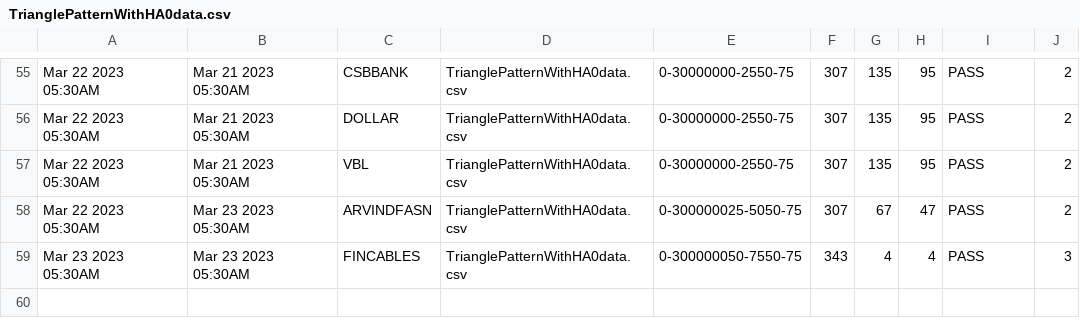
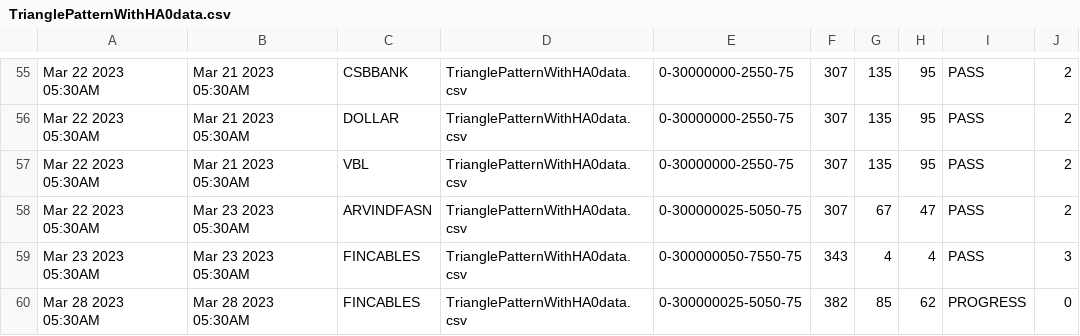
Before and after one commit to bentx/StockSpell, a CSV file: Results/summory/TrianglePatternWithHA0data.csv, drawn as a sheet; only a part is shown, gaps mark what is left out.

```diff
--- a/Results/summory/TrianglePatternWithHA0data.csv
+++ b/Results/summory/TrianglePatternWithHA0data.csv
@@ -59 +59,2 @@ Mar 22 2023 05:30AM,Mar 23 2023 05:30AM,ARVINDFASN,TrianglePatternWithHA0data.cs
 Mar 23 2023 05:30AM,Mar 23 2023 05:30AM,FINCABLES,TrianglePatternWithHA0data.csv,0-300000050-7550-75,343,4,4,PASS,3
+Mar 28 2023 05:30AM,Mar 28 2023 05:30AM,FINCABLES,TrianglePatternWithHA0data.csv,0-300000025-5050-75,382,85,62,PROGRESS,0
```
Also changed, not shown: Results/details/1WA20data.csv, Results/details/PDCB0data.csv, 15 other files.
